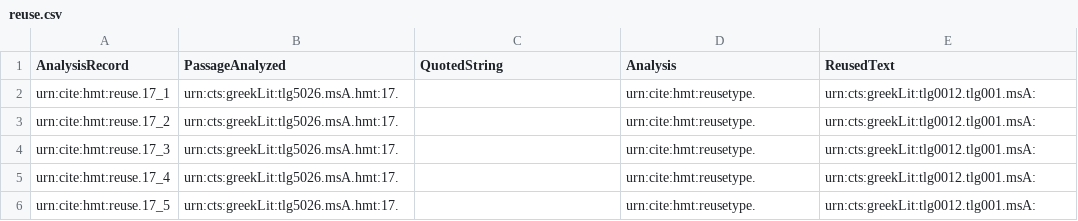
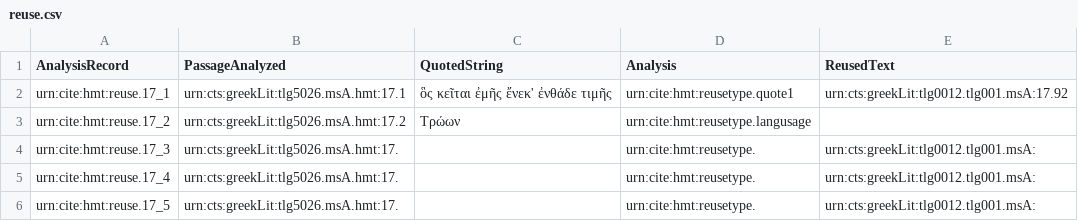
Before and after one commit to mwauke/closed-hc-il17, a CSV file: collections/reuse.csv, drawn as a sheet.

Commit message:
Update reuse.csv

```diff
--- a/collections/reuse.csv
+++ b/collections/reuse.csv
@@ -1,4 +1,4 @@
 AnalysisRecord,PassageAnalyzed,QuotedString,Analysis,ReusedText
-urn:cite:hmt:reuse.17_1,urn:cts:greekLit:tlg5026.msA.hmt:17.,"",urn:cite:hmt:reusetype.,urn:cts:greekLit:tlg0012.tlg001.msA:
-urn:cite:hmt:reuse.17_2,urn:cts:greekLit:tlg5026.msA.hmt:17.,"",urn:cite:hmt:reusetype.,urn:cts:greekLit:tlg0012.tlg001.msA:
+urn:cite:hmt:reuse.17_1,urn:cts:greekLit:tlg5026.msA.hmt:17.1,"ὃς κεῖται ἐμῆς ἔνεκ' ἐνθάδε τιμῆς",urn:cite:hmt:reusetype.quote1,urn:cts:greekLit:tlg0012.tlg001.msA:17.92
+urn:cite:hmt:reuse.17_2,urn:cts:greekLit:tlg5026.msA.hmt:17.2,"Τρώων",urn:cite:hmt:reusetype.langusage,
 urn:cite:hmt:reuse.17_3,urn:cts:greekLit:tlg5026.msA.hmt:17.,"",urn:cite:hmt:reusetype.,urn:cts:greekLit:tlg0012.tlg001.msA:
```
